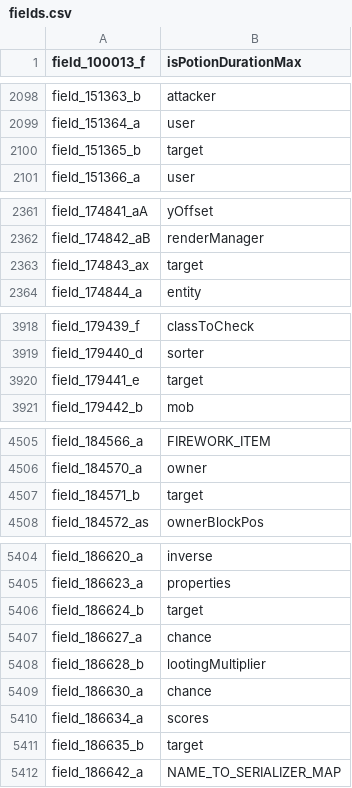
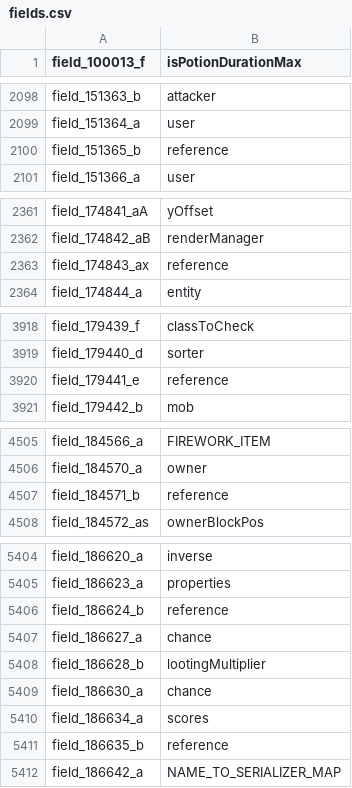
Before and after one commit to Tigermouthbear/asmp, a CSV file: asmp-forge/src/main/resources/fields.csv, drawn as a sheet; only a part is shown, gaps mark what is left out; the diff covers the shown part only.

Commit message:
fix obfuscation mapping and improve inject invoke target

```diff
--- a/asmp-forge/src/main/resources/fields.csv
+++ b/asmp-forge/src/main/resources/fields.csv
@@ -2099,3 +2099,3 @@ field_151363_b,attacker
 field_151364_a,user
-field_151365_b,target
+field_151365_b,reference
 field_151366_a,user
@@ -2362,3 +2362,3 @@ field_174841_aA,yOffset
 field_174842_aB,renderManager
-field_174843_ax,target
+field_174843_ax,reference
 field_174844_a,entity
@@ -3919,3 +3919,3 @@ field_179439_f,classToCheck
 field_179440_d,sorter
-field_179441_e,target
+field_179441_e,reference
 field_179442_b,mob
@@ -4506,3 +4506,3 @@ field_184566_a,FIREWORK_ITEM
 field_184570_a,owner
-field_184571_b,target
+field_184571_b,reference
 field_184572_as,ownerBlockPos
@@ -5405,3 +5405,3 @@ field_186620_a,inverse
 field_186623_a,properties
-field_186624_b,target
+field_186624_b,reference
 field_186627_a,chance
@@ -5410,3 +5410,3 @@ field_186630_a,chance
 field_186634_a,scores
-field_186635_b,target
+field_186635_b,reference
 field_186642_a,NAME_TO_SERIALIZER_MAP
```
Also changed, not shown: 3 edited cells elsewhere in this file, 14 other files.
